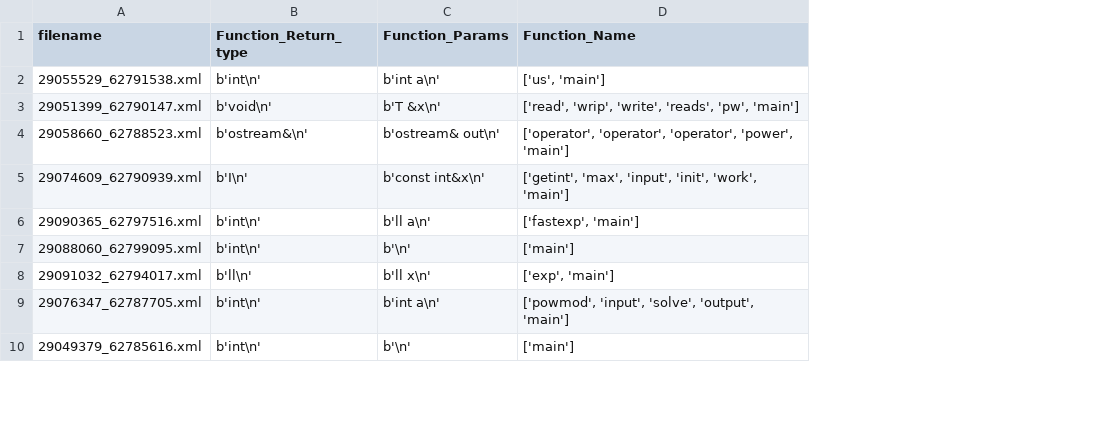
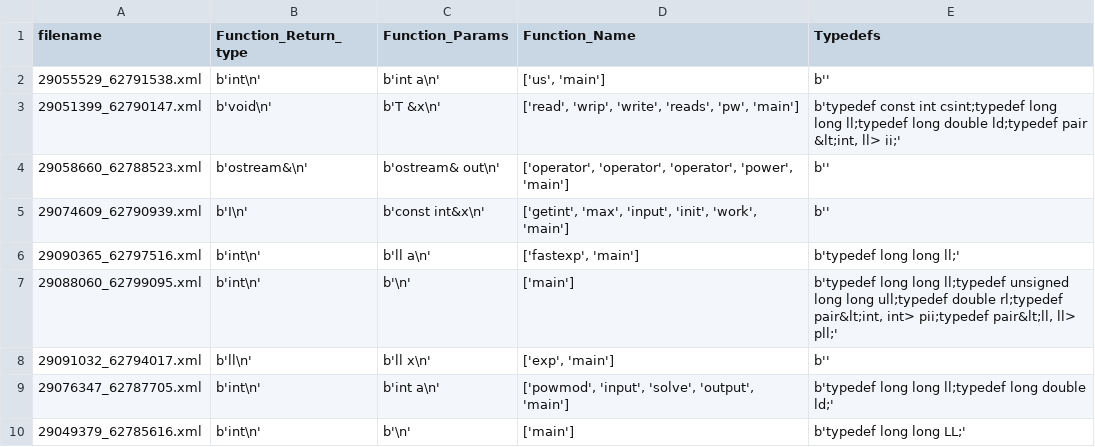
Before and after one commit to akjayant/Analysis-of-Codeforces-Data, a CSV file: primitive_features.csv, drawn as a sheet; only a part is shown; the diff names each change by its address in the sheet, - before the commit and + after, or states it on an @@ line.

Commit message:
extracted typedefs

```diff
--- a/primitive_features.csv
+++ b/primitive_features.csv
+column E (Typedefs), rows 2-10: b'' | b'typedef const int csint;typedef long long ll;typedef long double ld;typedef pair &lt;int, ll> ii;' | b'' | b'' | b'typedef long long ll;' | b'typedef long long ll;typedef unsigned long long ull;typedef double rl;typedef pair&lt;int, int> pii;typedef pair&lt;ll, ll> pll;' | b'' | b'typedef long long ll;typedef long double ld;' | b'typedef long long LL;'
```
Also changed, not shown: 2 other files.
